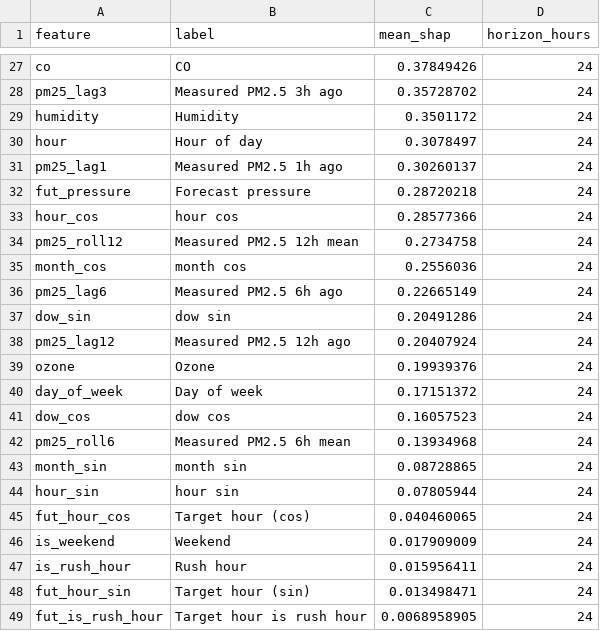
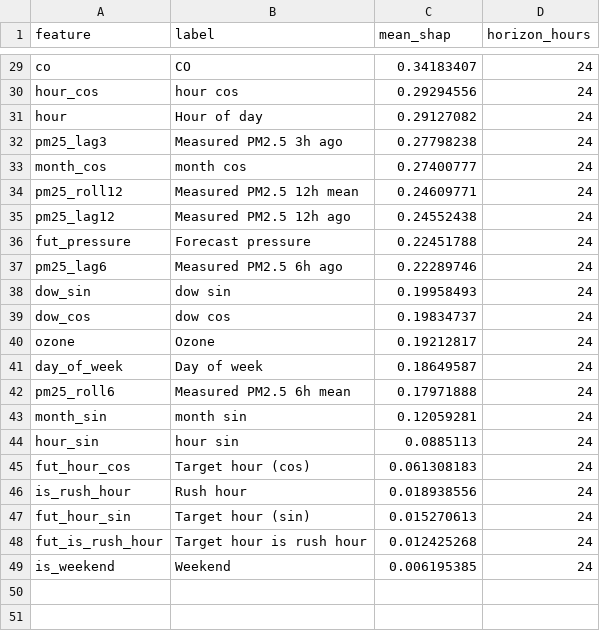
Before and after one commit to MufeedHaider/karachi-aqi-predictor, a CSV file: models/shap_importance.csv, drawn as a sheet; only a part is shown, gaps mark what is left out; removed rows and columns are numbered as before the commit, all else as after; the diff covers the shown part only; the diff names each change by its address in the sheet, - before the commit and + after, or states it on an @@ line.

```diff
--- a/models/shap_importance.csv
+++ b/models/shap_importance.csv
-C29 (mean_shap): 0.37849426
+C29 (mean_shap): 0.34183407
-row 28: pm25_lag3 | Measured PM2.5 3h ago | 0.35728702 | 24
-row 29: humidity | Humidity | 0.3501172 | 24
+row 30: hour_cos | hour cos | 0.29294556 | 24
-C31 (mean_shap): 0.3078497
+C31 (mean_shap): 0.29127082
+row 32: pm25_lag3 | Measured PM2.5 3h ago | 0.27798238 | 24
+row 33: month_cos | month cos | 0.27400777 | 24
+row 34: pm25_roll12 | Measured PM2.5 12h mean | 0.24609771 | 24
-A35 (feature): pm25_lag1
+A35 (feature): pm25_lag12
-B35 (label): Measured PM2.5 1h ago
+B35 (label): Measured PM2.5 12h ago
-C35 (mean_shap): 0.30260137
+C35 (mean_shap): 0.24552438
-C36 (mean_shap): 0.28720218
+C36 (mean_shap): 0.22451788
-row 33: hour_cos | hour cos | 0.28577366 | 24
-row 34: pm25_roll12 | Measured PM2.5 12h mean | 0.2734758 | 24
-row 35: month_cos | month cos | 0.2556036 | 24
-C37 (mean_shap): 0.22665149
+C37 (mean_shap): 0.22289746
-C38 (mean_shap): 0.20491286
+C38 (mean_shap): 0.19958493
-row 38: pm25_lag12 | Measured PM2.5 12h ago | 0.20407924 | 24
+row 39: dow_cos | dow cos | 0.19834737 | 24
-C40 (mean_shap): 0.19939376
+C40 (mean_shap): 0.19212817
-C41 (mean_shap): 0.17151372
+C41 (mean_shap): 0.18649587
-row 41: dow_cos | dow cos | 0.16057523 | 24
-C42 (mean_shap): 0.13934968
+C42 (mean_shap): 0.17971888
-C43 (mean_shap): 0.08728865
+C43 (mean_shap): 0.12059281
-C44 (mean_shap): 0.07805944
+C44 (mean_shap): 0.0885113
-C45 (mean_shap): 0.040460065
+C45 (mean_shap): 0.061308183
-row 46: is_weekend | Weekend | 0.017909009 | 24
-C46 (mean_shap): 0.015956411
+C46 (mean_shap): 0.018938556
-C47 (mean_shap): 0.013498471
+C47 (mean_shap): 0.015270613
-C48 (mean_shap): 0.0068958905
+C48 (mean_shap): 0.012425268
+row 49: is_weekend | Weekend | 0.006195385 | 24
```
Also changed, not shown: 8 added rows, 6 removed rows and 19 edited cells elsewhere in this file, data/forecast_72hr.csv, data/ground_history.csv, 5 other files.
